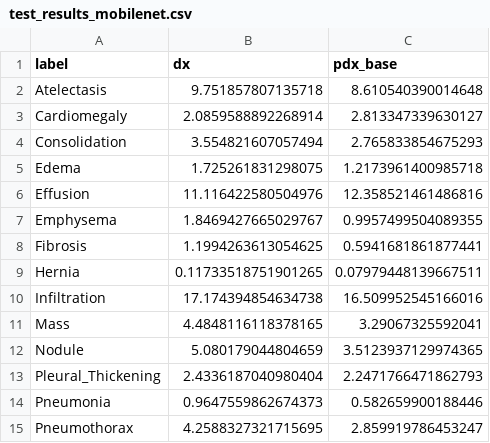
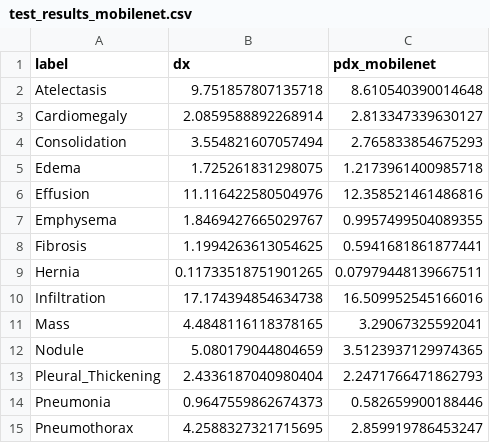
Before and after one commit to yasharmansouri/NIH-Chest-X-ray-Pathology-Detection, a CSV file: test_results/test_results_mobilenet.csv, drawn as a sheet.

Commit message:
test_results

```diff
--- a/test_results/test_results_mobilenet.csv
+++ b/test_results/test_results_mobilenet.csv
@@ -1,2 +1,2 @@
-label,dx,pdx_base
+label,dx,pdx_mobilenet
 Atelectasis,9.751857807135718,8.610540390014648
```
